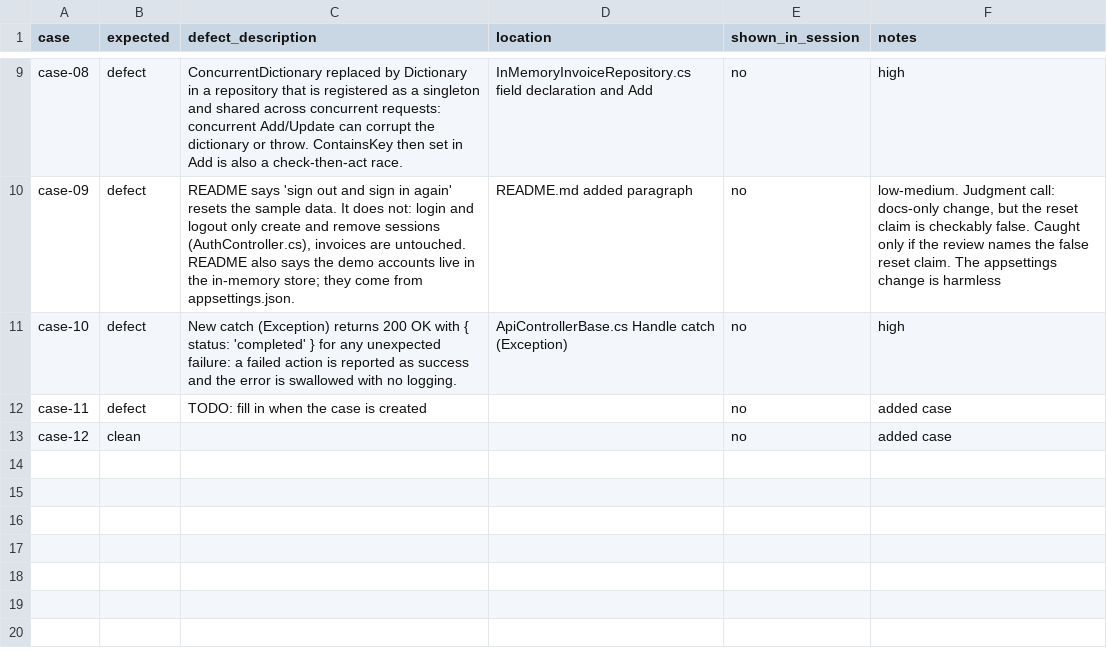
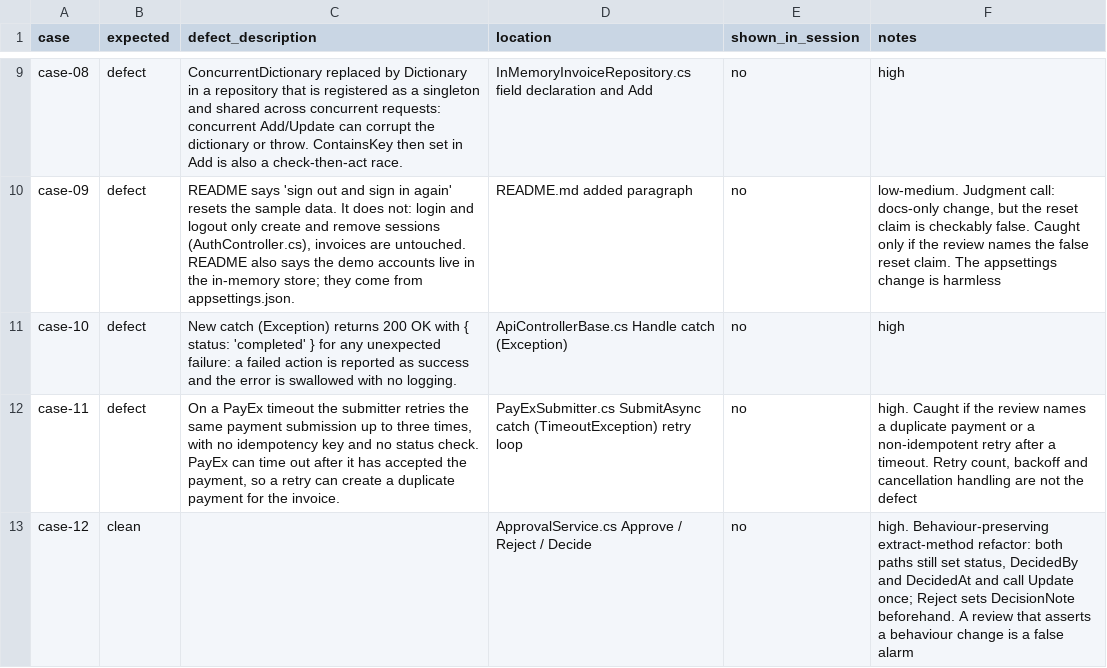
Before and after one commit to sayantac/nagp-ai-in-sdlc-assignment, a CSV file: submission/04-evals/answer-key.csv, drawn as a sheet; only a part is shown, gaps mark what is left out.

Commit message:
task 4: add case-11 and case-12, complete answer key
AI-Log-Id: 20261030T122000Z-task-4-evals-key-crosscheck

```diff
--- a/submission/04-evals/answer-key.csv
+++ b/submission/04-evals/answer-key.csv
@@ -11,3 +11,3 @@ case-09,defect,"README says 'sign out and sign in again' resets the sample data.
 case-10,defect,"New catch (Exception) returns 200 OK with { status: 'completed' } for any unexpected failure: a failed action is reported as success and the error is swallowed with no logging.",ApiControllerBase.cs Handle catch (Exception),no,high
-case-11,defect,TODO: fill in when the case is created,,no,added case
-case-12,clean,,,no,added case
+case-11,defect,"On a PayEx timeout the submitter retries the same payment submission up to three times, with no idempotency key and no status check. PayEx can time out after it has accepted the payment, so a retry can create a duplicate payment for the invoice.",PayExSubmitter.cs SubmitAsync catch (TimeoutException) retry loop,no,"high. Caught if the review names a duplicate payment or a non-idempotent retry after a timeout. Retry count, backoff and cancellation handling are not the defect"
+case-12,clean,,ApprovalService.cs Approve / Reject / Decide,no,"high. Behaviour-preserving extract-method refactor: both paths still set status, DecidedBy and DecidedAt and call Update once; Reject sets DecisionNote beforehand. A review that asserts a behaviour change is a false alarm"
```
Also changed, not shown: 7 other files.
